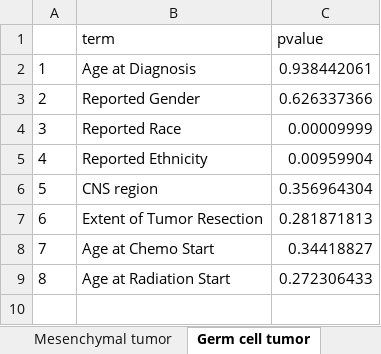
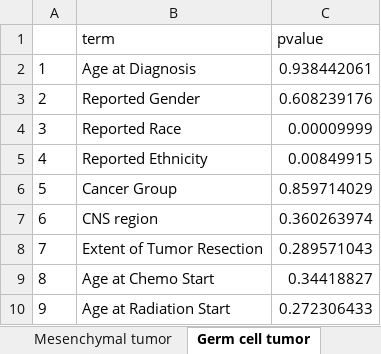
Before and after one commit to d3b-center/pbta-ancestry, an Excel workbook: analyses/demo-clin-stats/results/demo-clin-pvalues-by-histology.xlsx, sheet Germ cell tumor, drawn as a sheet; values as stored, in another font and other column widths than the file's, no borders; addresses are those after the commit; the diff names each change by its address in the sheet, - before the commit and + after, or states it on an @@ line.

Commit message:
add cancer group

```diff
--- a/analyses/demo-clin-stats/results/demo-clin-pvalues-by-histology.xlsx (sheet Germ cell tumor)
+++ b/analyses/demo-clin-stats/results/demo-clin-pvalues-by-histology.xlsx (sheet Germ cell tumor)
-C3 (pvalue): 0.626337366
+C3 (pvalue): 0.608239176
-C5 (pvalue): 0.00959904
+C5 (pvalue): 0.00849915
+row 6: 5 | Cancer Group | 0.859714029
@@ column A renumbered from row 7 down @@
-C7 (pvalue): 0.356964304
+C7 (pvalue): 0.360263974
-C8 (pvalue): 0.281871813
+C8 (pvalue): 0.289571043
```
Also changed, not shown: sheet Mesenchymal tumor, sheet Neurofibroma plexiform, sheet Non-neoplastic tumor, sheet Schwannoma, sheet Craniopharyngioma, sheet Meningioma, 9 more sheets, analyses/demo-clin-stats/results/demo-clin-stats-by-histology.xlsx, 3 other files.
